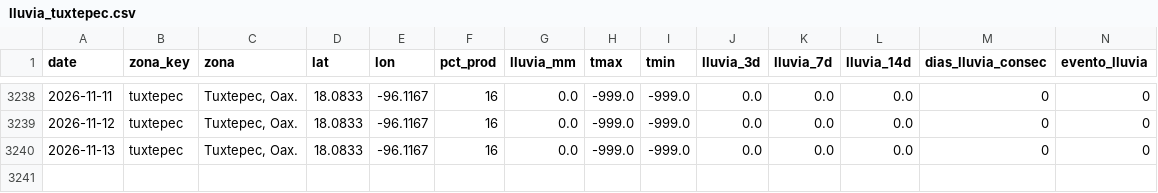
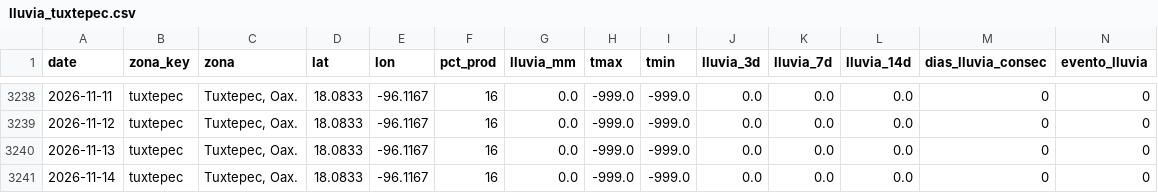
Before and after one commit to savic14/lime_intel, a CSV file: data/processed/lluvia_tuxtepec.csv, drawn as a sheet; only a part is shown, gaps mark what is left out; the diff names each change by its address in the sheet, - before the commit and + after, or states it on an @@ line.

```diff
--- a/data/processed/lluvia_tuxtepec.csv
+++ b/data/processed/lluvia_tuxtepec.csv
+row 3241: 2026-11-14 | tuxtepec | Tuxtepec, Oax. | 18.0833 | -96.1167 | 16 | 0.0 | -999.0 | -999.0 | 0.0 | 0.0 | 0.0 | 0 | 0
```
Also changed, not shown: data/processed/lluvia_mtt.csv, data/processed/lluvia_slp.csv, 7 other files.
